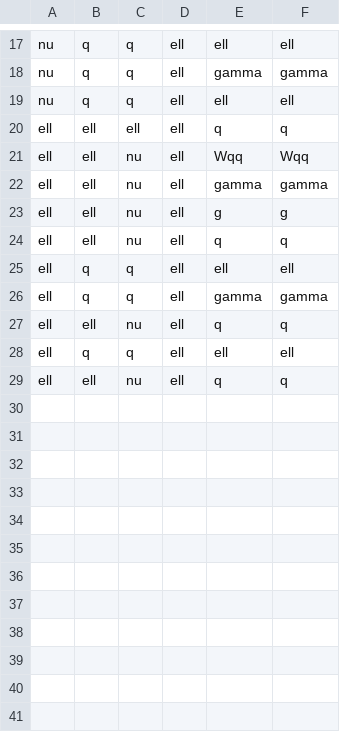
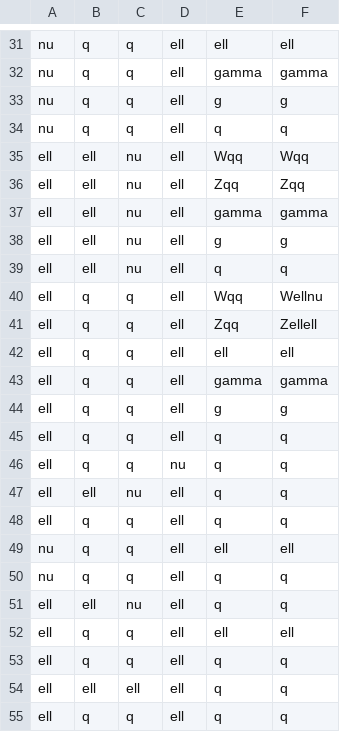
Before and after one commit to callum-mccracken/VLL_Diagrams, a CSV file: final_states.csv, drawn as a sheet; only a part is shown, gaps mark what is left out; the diff covers the shown part only.

```diff
--- a/final_states.csv
+++ b/final_states.csv
@@ -18,5 +32,6 @@ nu,q,q,ell,ell,ell
 nu,q,q,ell,gamma,gamma
-nu,q,q,ell,ell,ell
-ell,ell,ell,ell,q,q
+nu,q,q,ell,g,g
+nu,q,q,ell,q,q
 ell,ell,nu,ell,Wqq,Wqq
+ell,ell,nu,ell,Zqq,Zqq
 ell,ell,nu,ell,gamma,gamma
@@ -24,6 +39,17 @@ ell,ell,nu,ell,g,g
 ell,ell,nu,ell,q,q
+ell,q,q,ell,Wqq,Wellnu
+ell,q,q,ell,Zqq,Zellell
 ell,q,q,ell,ell,ell
 ell,q,q,ell,gamma,gamma
+ell,q,q,ell,g,g
+ell,q,q,ell,q,q
+ell,q,q,nu,q,q
+ell,ell,nu,ell,q,q
+ell,q,q,ell,q,q
+nu,q,q,ell,ell,ell
+nu,q,q,ell,q,q
 ell,ell,nu,ell,q,q
 ell,q,q,ell,ell,ell
-ell,ell,nu,ell,q,q
+ell,q,q,ell,q,q
+ell,ell,ell,ell,q,q
+ell,q,q,ell,q,q
```
Also changed, not shown: 16 added rows and 2 removed rows elsewhere in this file, 5 other files.
